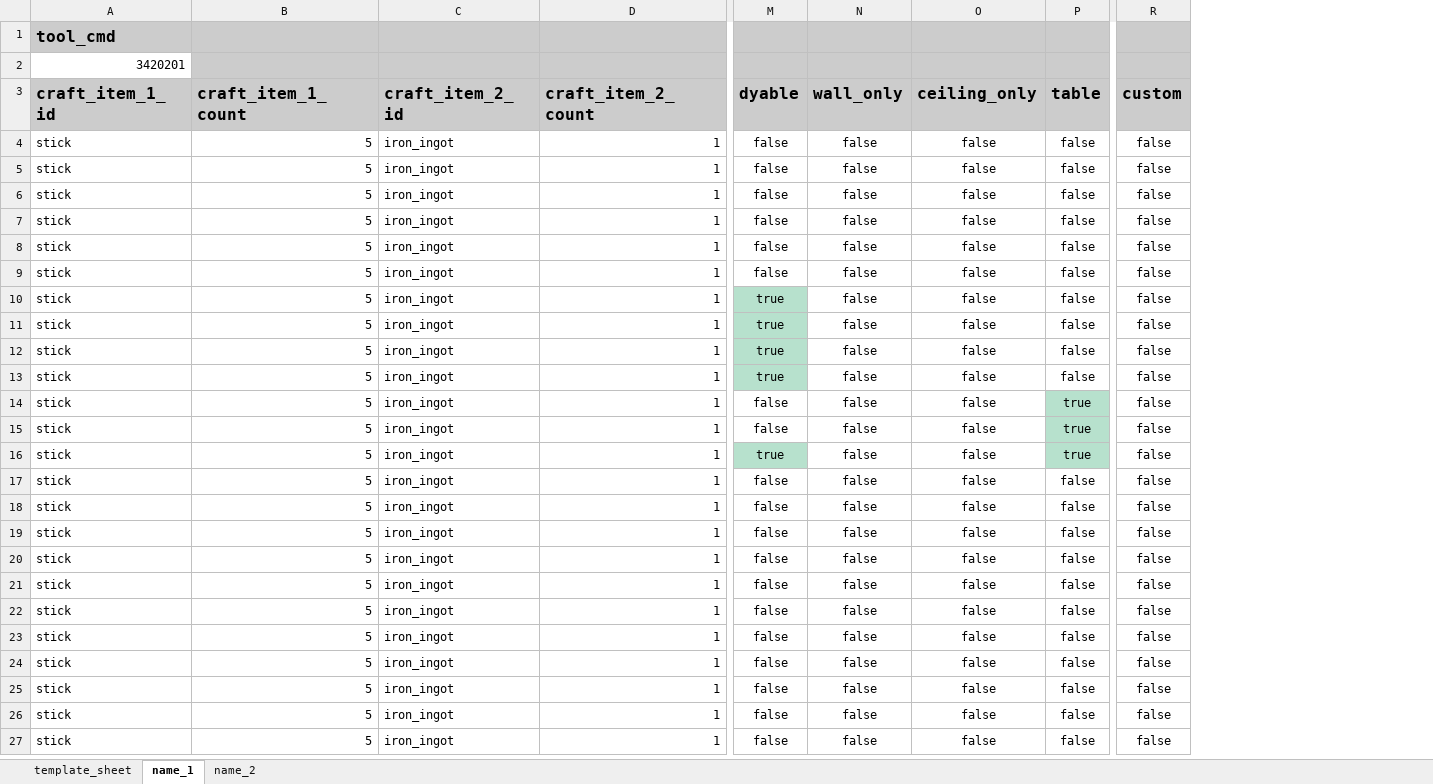
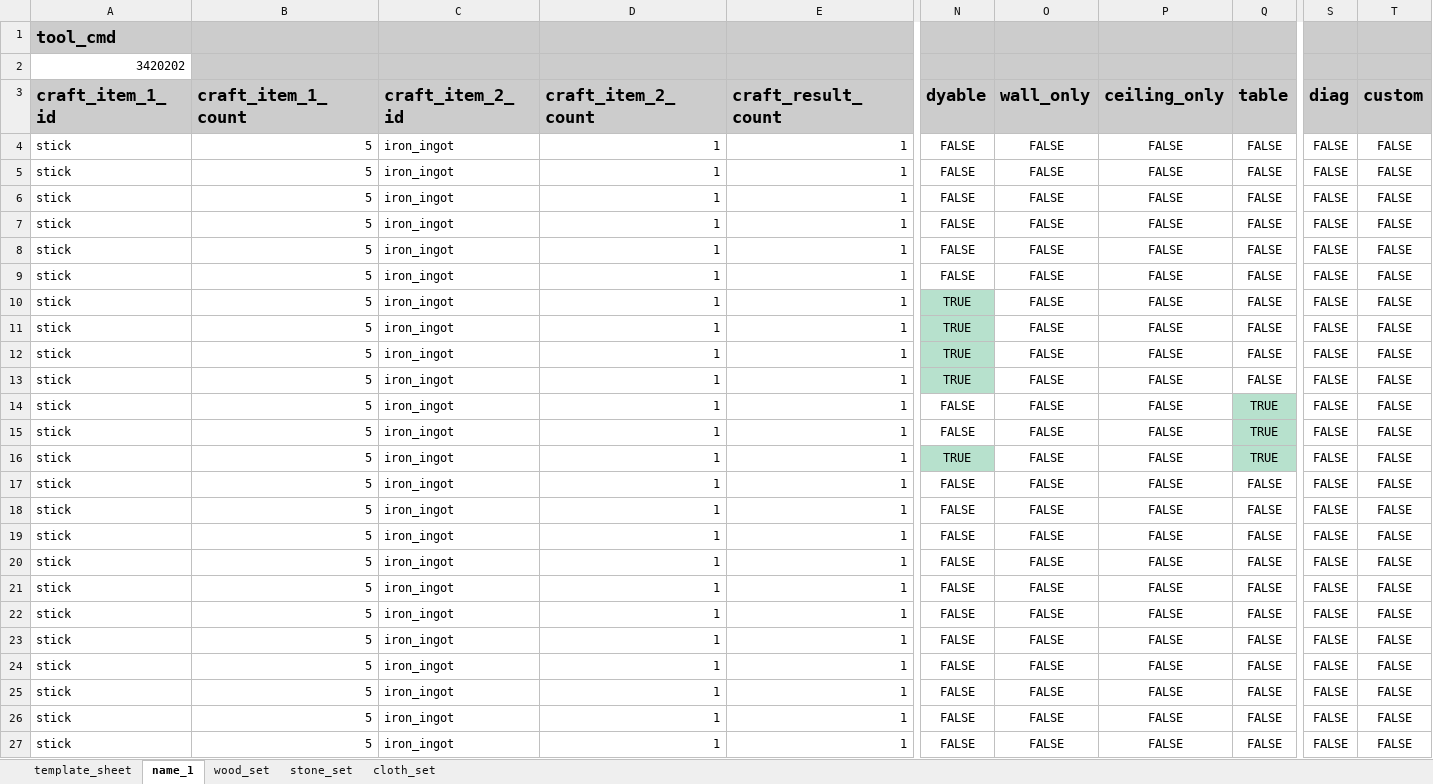
Before and after one commit to Gamemode4Dev/GM4_Datapacks, an Excel workbook: gm4_furniture/furniture_data.xlsx, sheet name_1, drawn as a sheet; only a part is shown, gaps mark what is left out; values as stored, in another font and other column widths than the file's, no borders; charts and pictures and conditional formats not drawn; addresses are those after the commit; the diff covers the shown part only; the diff names each change by its address in the sheet, - before the commit and + after, or states it on an @@ line.

```diff
--- a/gm4_furniture/furniture_data.xlsx (sheet name_1)
+++ b/gm4_furniture/furniture_data.xlsx (sheet name_1)
-sheet tab: name_2
+sheet tab: wood_set
+sheet tab: stone_set
+sheet tab: cloth_set
+column E (craft_result_count), rows 4-27: all 1
+column S (diag), rows 4-27: all FALSE
@@ A1 text size: larger @@
-A2 (craft_item_1_id): 3420201
+A2 (craft_item_1_id): 3420202
@@ A3:D3 text size: larger @@
@@ N3:Q3 text size: larger @@
@@ T3 text size: larger @@
-N4:N9 (dyable): false
+N4:N9 (dyable): FALSE
-O4:O27 (wall_only): false
+O4:O27 (wall_only): FALSE
-P4:P27 (ceiling_only): false
+P4:P27 (ceiling_only): FALSE
-Q4:Q13 (table): false
+Q4:Q13 (table): FALSE
-T4:T27 (custom): false
+T4:T27 (custom): FALSE
-N10:N13 (dyable): true
+N10:N13 (dyable): TRUE
-N14:N15 (dyable): false
+N14:N15 (dyable): FALSE
-Q14:Q16 (table): true
+Q14:Q16 (table): TRUE
-N16 (dyable): true
+N16 (dyable): TRUE
-N17:N27 (dyable): false
+N17:N27 (dyable): FALSE
-Q17:Q27 (table): false
+Q17:Q27 (table): FALSE
```
Also changed, not shown: cell formats elsewhere in this sheet, sheet template_sheet, sheet wood_set, charts or pictures, 10 other files.
